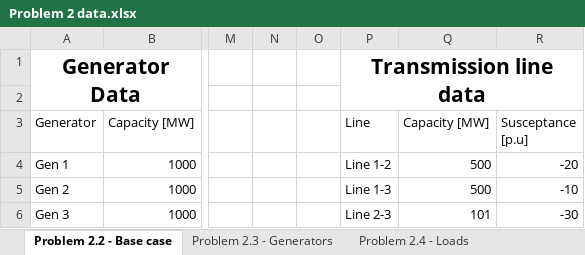
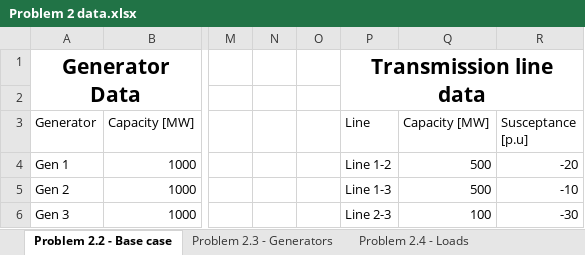
Before and after one commit to Fleli/TET4185, an Excel workbook: Task2/Input/Problem 2 data.xlsx, sheet Problem 2.2 - Base case, drawn as a sheet; only a part is shown, gaps mark what is left out; values as stored, in another font and other column widths than the file's, no borders; the diff names each change by its address in the sheet, - before the commit and + after, or states it on an @@ line.

```diff
--- a/Task2/Input/Problem 2 data.xlsx (sheet Problem 2.2 - Base case)
+++ b/Task2/Input/Problem 2 data.xlsx (sheet Problem 2.2 - Base case)
-Q6 (Capacity [MW]): 101
+Q6 (Capacity [MW]): 100
```
Also changed, not shown: sheet Problem 2.3 - Generators, 2 other files.
